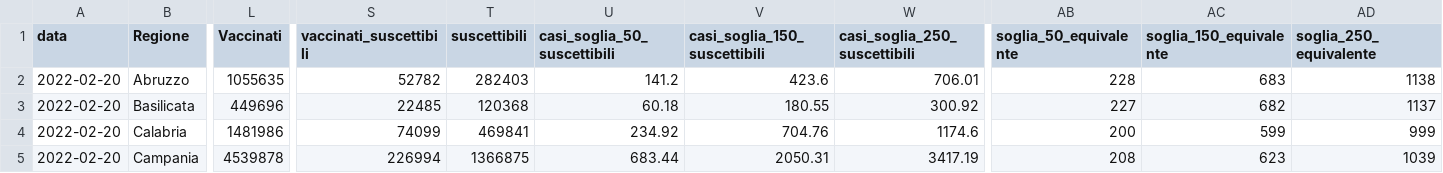
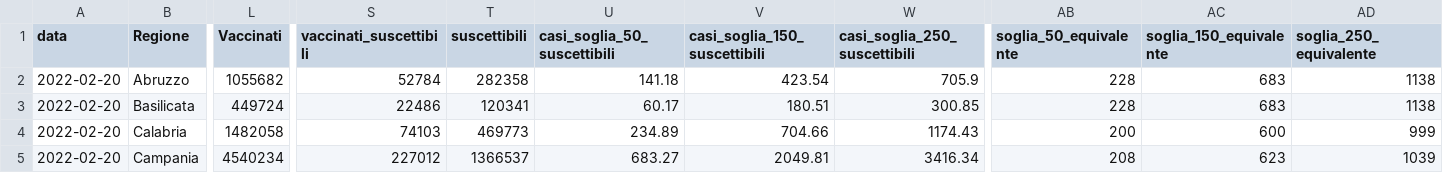
Before and after one commit to Data-Network-Lab/indicatore_zona_gialla, a CSV file: data/graph-data/tabella_semplice.csv, drawn as a sheet; only a part is shown, gaps mark what is left out; the diff covers the shown part only; the diff names each change by its address in the sheet, - before the commit and + after, or states it on an @@ line.

```diff
--- a/data/graph-data/tabella_semplice.csv
+++ b/data/graph-data/tabella_semplice.csv
-L2 (Vaccinati): 1055635
+L2 (Vaccinati): 1055682
-S2 (vaccinati_suscettibili): 52782
+S2 (vaccinati_suscettibili): 52784
-T2 (suscettibili): 282403
+T2 (suscettibili): 282358
-U2 (casi_soglia_50_suscettibili): 141.2
+U2 (casi_soglia_50_suscettibili): 141.18
-V2 (casi_soglia_150_suscettibili): 423.6
+V2 (casi_soglia_150_suscettibili): 423.54
-W2 (casi_soglia_250_suscettibili): 706.01
+W2 (casi_soglia_250_suscettibili): 705.9
-L3 (Vaccinati): 449696
+L3 (Vaccinati): 449724
-S3 (vaccinati_suscettibili): 22485
+S3 (vaccinati_suscettibili): 22486
-T3 (suscettibili): 120368
+T3 (suscettibili): 120341
-U3 (casi_soglia_50_suscettibili): 60.18
+U3 (casi_soglia_50_suscettibili): 60.17
-V3 (casi_soglia_150_suscettibili): 180.55
+V3 (casi_soglia_150_suscettibili): 180.51
-W3 (casi_soglia_250_suscettibili): 300.92
+W3 (casi_soglia_250_suscettibili): 300.85
-AB3 (soglia_50_equivalente): 227
+AB3 (soglia_50_equivalente): 228
-AC3 (soglia_150_equivalente): 682
+AC3 (soglia_150_equivalente): 683
-AD3 (soglia_250_equivalente): 1137
+AD3 (soglia_250_equivalente): 1138
-L4 (Vaccinati): 1481986
+L4 (Vaccinati): 1482058
-S4 (vaccinati_suscettibili): 74099
+S4 (vaccinati_suscettibili): 74103
-T4 (suscettibili): 469841
+T4 (suscettibili): 469773
-U4 (casi_soglia_50_suscettibili): 234.92
+U4 (casi_soglia_50_suscettibili): 234.89
-V4 (casi_soglia_150_suscettibili): 704.76
+V4 (casi_soglia_150_suscettibili): 704.66
-W4 (casi_soglia_250_suscettibili): 1174.6
+W4 (casi_soglia_250_suscettibili): 1174.43
-AC4 (soglia_150_equivalente): 599
+AC4 (soglia_150_equivalente): 600
-L5 (Vaccinati): 4539878
+L5 (Vaccinati): 4540234
-S5 (vaccinati_suscettibili): 226994
+S5 (vaccinati_suscettibili): 227012
-T5 (suscettibili): 1366875
+T5 (suscettibili): 1366537
-U5 (casi_soglia_50_suscettibili): 683.44
+U5 (casi_soglia_50_suscettibili): 683.27
-V5 (casi_soglia_150_suscettibili): 2050.31
+V5 (casi_soglia_150_suscettibili): 2049.81
-W5 (casi_soglia_250_suscettibili): 3417.19
+W5 (casi_soglia_250_suscettibili): 3416.34
```
Also changed, not shown: 120 edited cells elsewhere in this file, data/graph-data/arrow_plot.csv, data/graph-data/mappa.csv, 5 other files.
